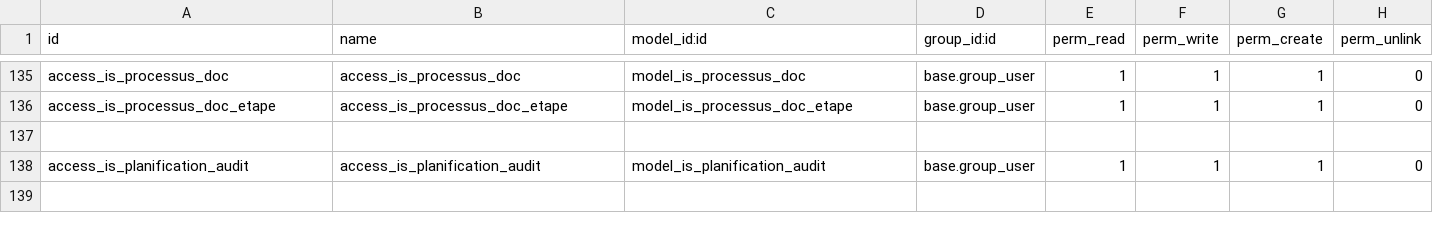
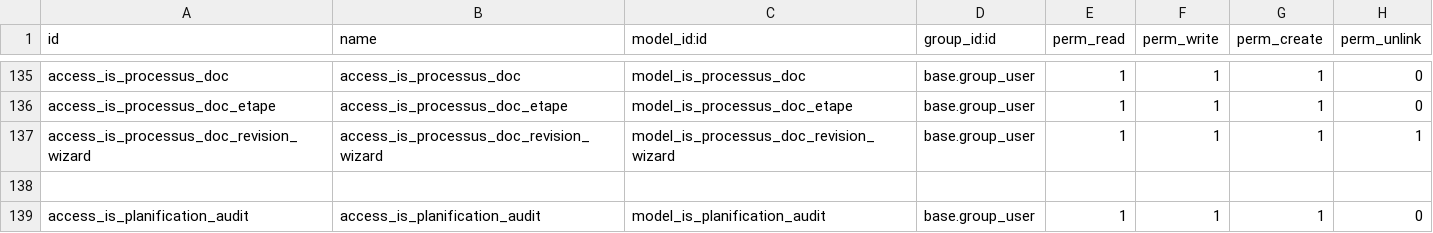
Before and after one commit to tonygalmiche/is_dynacase2odoo, a CSV file: security/ir.model.access.csv, drawn as a sheet; only a part is shown, gaps mark what is left out.

```diff
--- a/security/ir.model.access.csv
+++ b/security/ir.model.access.csv
@@ -136,2 +136,3 @@ access_is_processus_doc,access_is_processus_doc,model_is_processus_doc,base.grou
 access_is_processus_doc_etape,access_is_processus_doc_etape,model_is_processus_doc_etape,base.group_user,1,1,1,0
+access_is_processus_doc_revision_wizard,access_is_processus_doc_revision_wizard,model_is_processus_doc_revision_wizard,base.group_user,1,1,1,1
 
```
Also changed, not shown: 8 other files.
